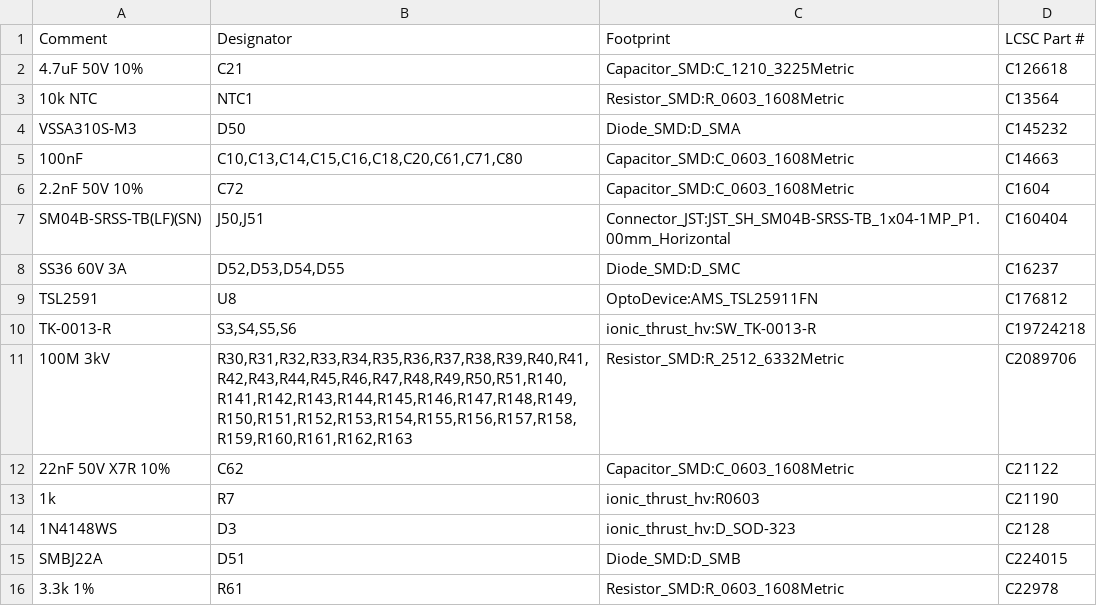
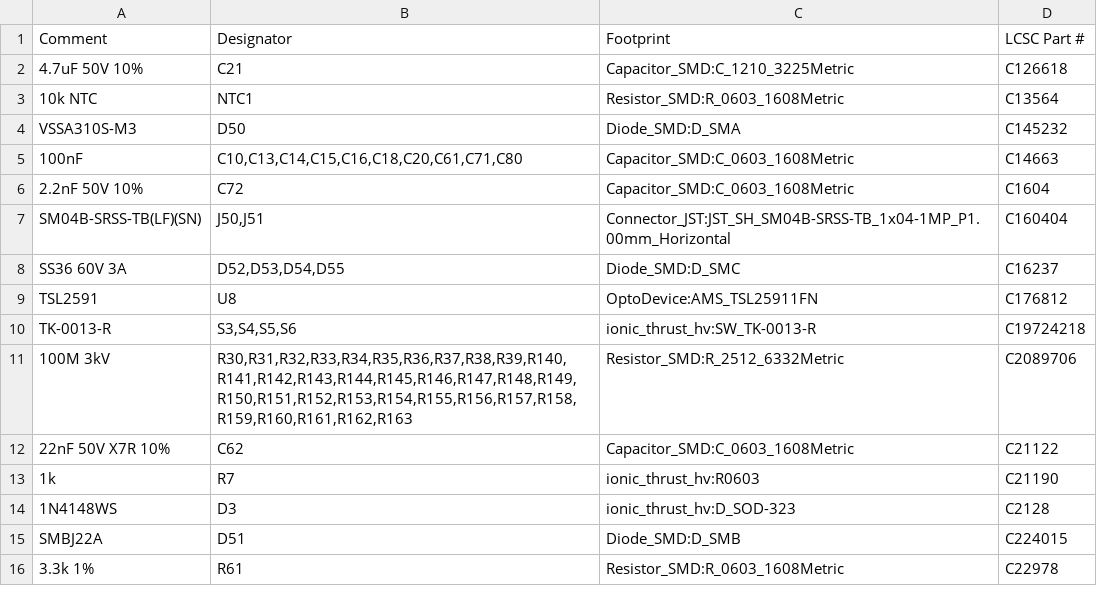
Before and after one commit to uge/ew-1, a CSV file: hardware/pi5_corona_hat_direct/exports/jlcpcb-bom.csv, drawn as a sheet; only a part is shown.

```diff
--- a/hardware/pi5_corona_hat_direct/exports/jlcpcb-bom.csv
+++ b/hardware/pi5_corona_hat_direct/exports/jlcpcb-bom.csv
@@ -10,3 +10,3 @@ TSL2591,U8,OptoDevice:AMS_TSL25911FN,C176812
 TK-0013-R,"S3,S4,S5,S6",ionic_thrust_hv:SW_TK-0013-R,C19724218
-100M 3kV,"R30,R31,R32,R33,R34,R35,R36,R37,R38,R39,R40,R41,R42,R43,R44,R45,R46,R47,R48,R49,R50,R51,R140,R141,R142,R143,R144,R145,R146,R147,R148,R149,R150,R151,R152,R153,R154,R155,R156,R157,R158,R159,R160,R161,R162,R163",Resistor_SMD:R_2512_6332Metric,C2089706
+100M 3kV,"R30,R31,R32,R33,R34,R35,R36,R37,R38,R39,R140,R141,R142,R143,R144,R145,R146,R147,R148,R149,R150,R151,R152,R153,R154,R155,R156,R157,R158,R159,R160,R161,R162,R163",Resistor_SMD:R_2512_6332Metric,C2089706
 22nF 50V X7R 10%,C62,Capacitor_SMD:C_0603_1608Metric,C21122
```
Also changed, not shown: hardware/pi5_corona_hat_direct/exports/pi5_corona_hv_bom.csv, hardware/pi5_corona_hat_direct/exports/procurement-bom.csv, 35 other files.
